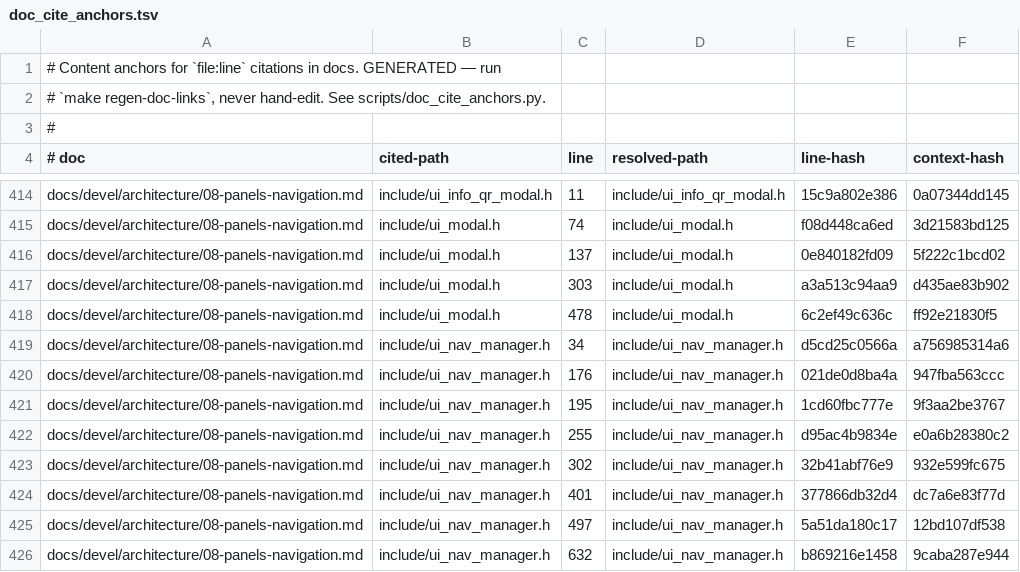
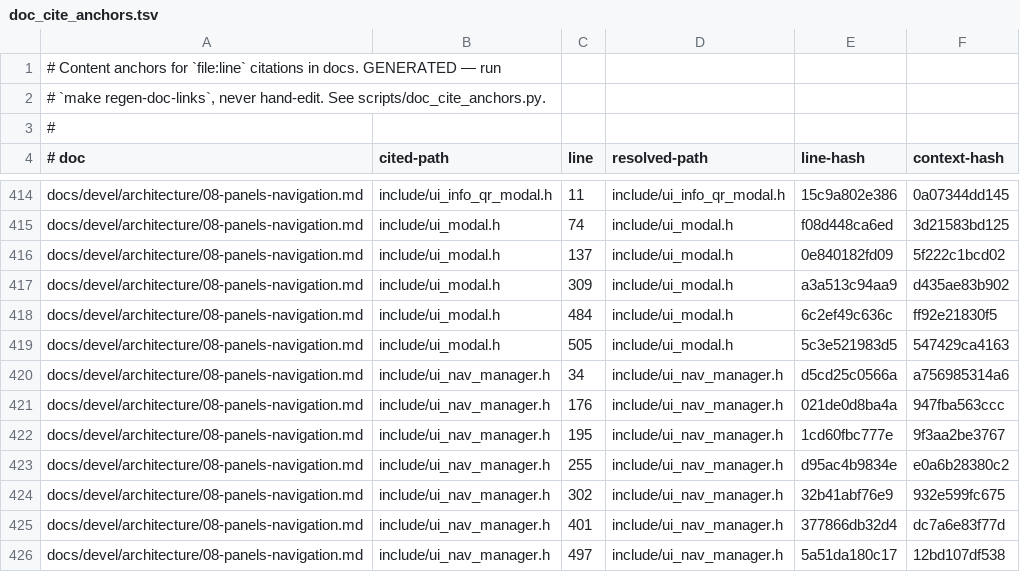
Before and after one commit to prestonbrown/helixscreen, a TSV file: scripts/doc_cite_anchors.tsv, drawn as a sheet; only a part is shown, gaps mark what is left out; the shorter side is filled out with more unchanged rows.

Commit message:
docs(modal): fix three wrong claims from the teardown correction
The previous docs pass introduced a false one of its own: it said
Modal::rebuild_top() fires on a breakpoint or theme change. It is reachable only
from NavigationManager::rebuild_active_views(), whose sole caller is the
XmlHotReloader after-reload callback, which is dev builds only. That wording came
from the comment in lan_client_auth_router.h, so both are corrected.

The ModalGuard warning described a hazard that Modal::disarm_tree now closes -
a click can no longer reach the callbacks of a dialog closed through hide(). What
is actually still open is the teardown that never goes through hide() at all
(the screen deleted underneath the dialog, ModalStack::clear() at shutdown), so
the passage now warns about that instead and keeps the real conclusion: user_data
must outlive the dialog.

show_low_ram_resonance_warning() gets the caveat its two callers need - its own
doc tells them to store the handle, which is exactly the stored-pointer case the
warning calls a bug. And the tier-1 pointer in the architecture guide carried a
bare ":481" shorthand for modal_show_alert that no sidecar row tracks, so neither
regen-doc-links nor quality-checks.sh could catch it going stale; it had already
drifted three lines into the wrong function and is now a real citation.

```diff
--- a/scripts/doc_cite_anchors.tsv
+++ b/scripts/doc_cite_anchors.tsv
@@ -416,4 +416,5 @@ docs/devel/architecture/08-panels-navigation.md	include/ui_modal.h	74	include/ui
 docs/devel/architecture/08-panels-navigation.md	include/ui_modal.h	137	include/ui_modal.h	0e840182fd09	5f222c1bcd02
-docs/devel/architecture/08-panels-navigation.md	include/ui_modal.h	303	include/ui_modal.h	a3a513c94aa9	d435ae83b902
-docs/devel/architecture/08-panels-navigation.md	include/ui_modal.h	478	include/ui_modal.h	6c2ef49c636c	ff92e21830f5
+docs/devel/architecture/08-panels-navigation.md	include/ui_modal.h	309	include/ui_modal.h	a3a513c94aa9	d435ae83b902
+docs/devel/architecture/08-panels-navigation.md	include/ui_modal.h	484	include/ui_modal.h	6c2ef49c636c	ff92e21830f5
+docs/devel/architecture/08-panels-navigation.md	include/ui_modal.h	505	include/ui_modal.h	5c3e521983d5	547429ca4163
 docs/devel/architecture/08-panels-navigation.md	include/ui_nav_manager.h	34	include/ui_nav_manager.h	d5cd25c0566a	a756985314a6
```
Also changed, not shown: 3 other files.
